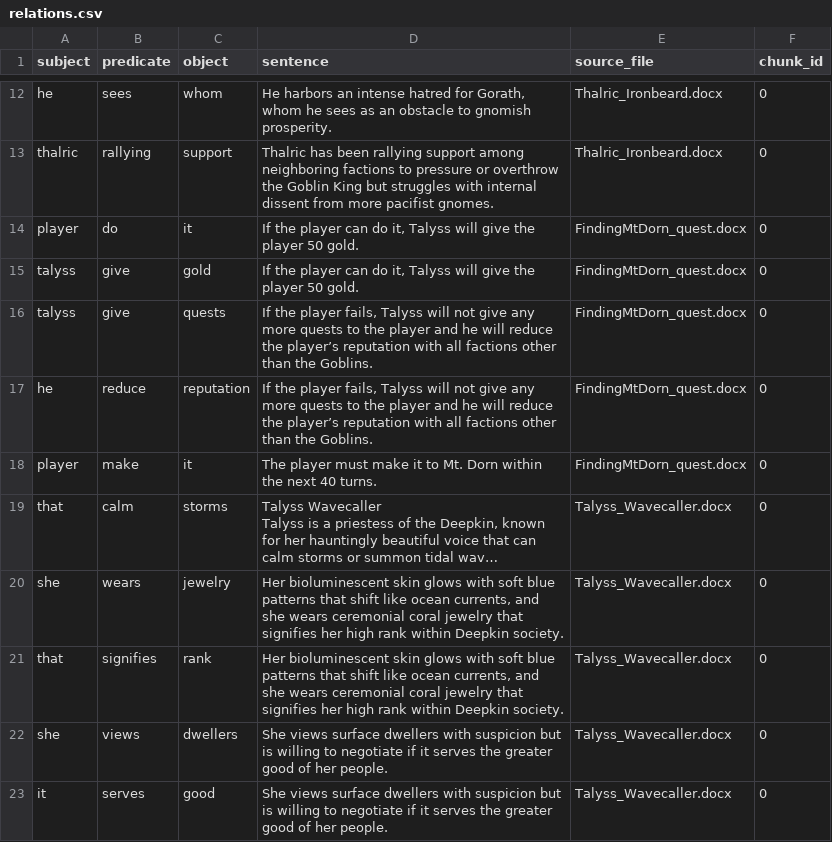
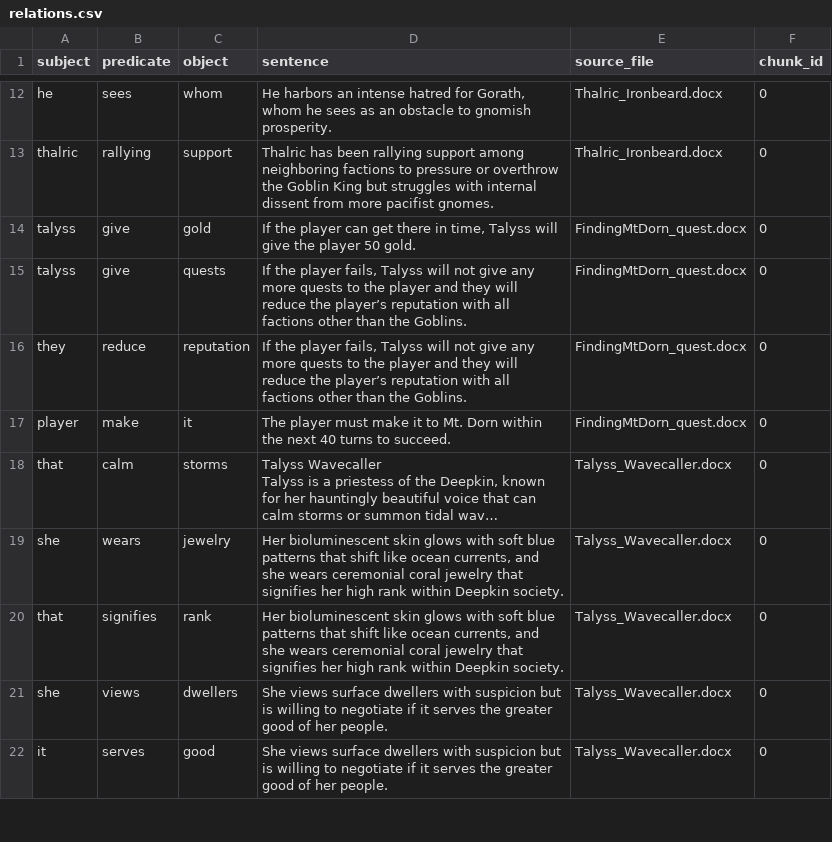
Before and after one commit to mrmcduff/graphrag, a CSV file: data/output/elyria/relations.csv, drawn as a sheet; only a part is shown, gaps mark what is left out; long unchanged cells end in …; removed rows and columns are numbered as before the commit, all else as after; the diff names each change by its address in the sheet, - before the commit and + after, or states it on an @@ line.

```diff
--- a/data/output/elyria/relations.csv
+++ b/data/output/elyria/relations.csv
-row 14: player | do | it | If the player can do it, Talyss will give the player 50 gold. | FindingMtDorn_quest.docx | 0
-D14 (sentence): …player can do it, Talyss will…
+D14 (sentence): …player can get there in time, Talyss will…
-D15:D16 (sentence): …player and he will reduce…
+D15:D16 (sentence): …player and they will reduce…
-A16 (subject): he
+A16 (subject): they
-D17 (sentence): …next 40 turns.
+D17 (sentence): …next 40 turns to succeed.
```
Also changed, not shown: data/output/elyria/document_chunks.csv, data/output/elyria/entities.csv, 18 other files.
